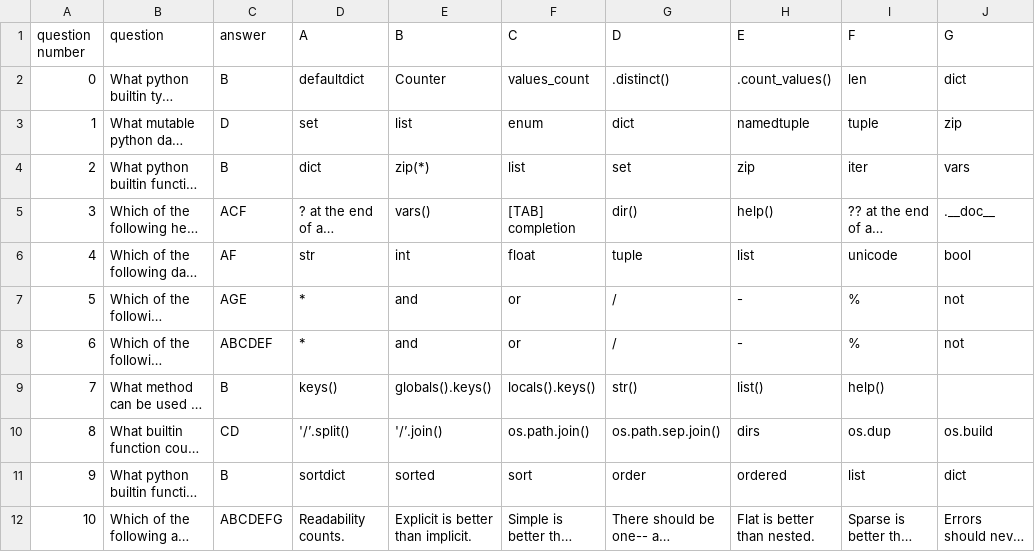
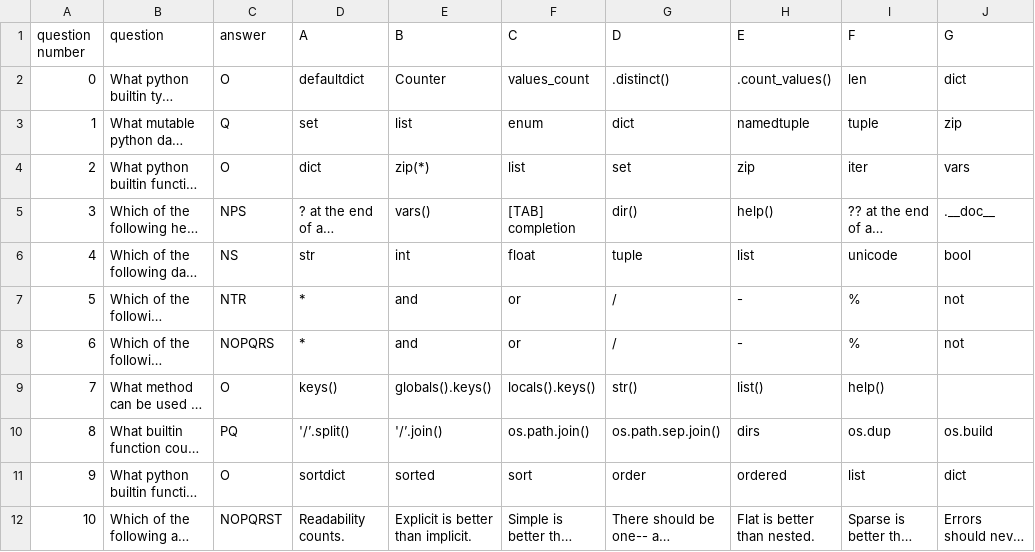
Before and after one commit to hackoregon/civicu-pythonii-summer-2017, a CSV file: lessons/shared-resources/exam.csv, drawn as a sheet; long unchanged cells end in …; the diff names each change by its address in the sheet, - before the commit and + after, or states it on an @@ line.

Commit message:
encrypted answers

```diff
--- a/lessons/shared-resources/exam.csv
+++ b/lessons/shared-resources/exam.csv
-C2 (answer): B
+C2 (answer): O
-C3 (answer): D
+C3 (answer): Q
-C4 (answer): B
+C4 (answer): O
-C5 (answer): ACF
+C5 (answer): NPS
-C6 (answer): AF
+C6 (answer): NS
-C7 (answer): AGE
+C7 (answer): NTR
-C8 (answer): ABCDEF
+C8 (answer): NOPQRS
-C9 (answer): B
+C9 (answer): O
-C10 (answer): CD
+C10 (answer): PQ
-C11 (answer): B
+C11 (answer): O
-C12 (answer): ABCDEFG
+C12 (answer): NOPQRST
```
Also changed, not shown: 1 other file.
